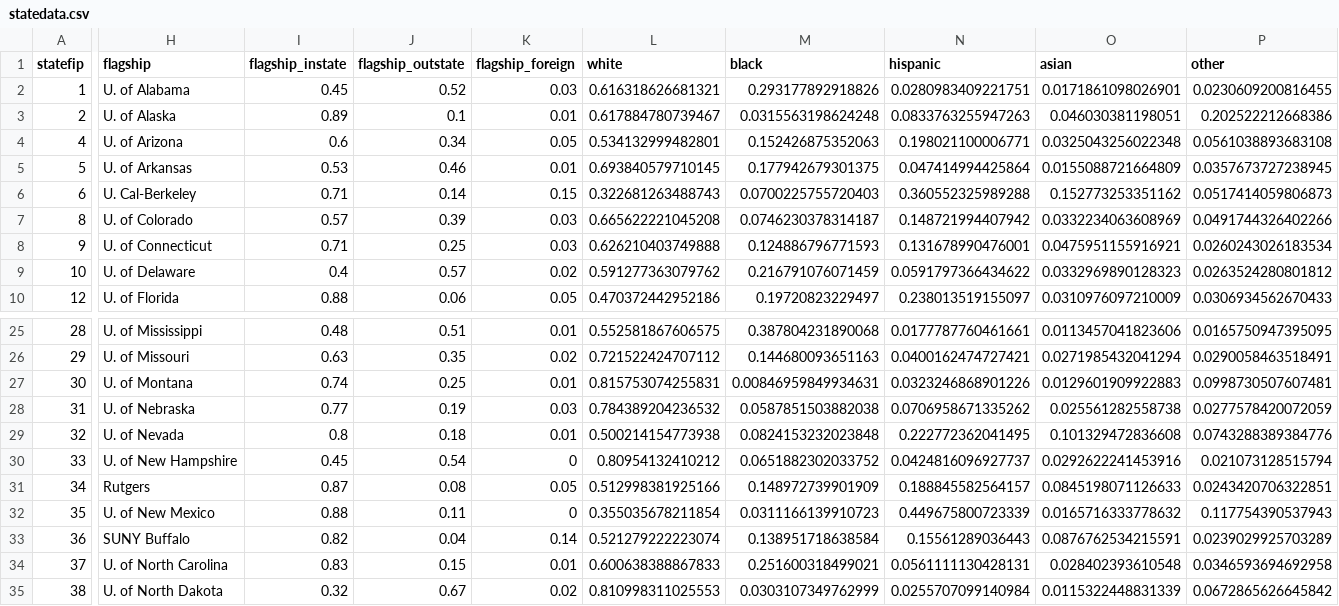
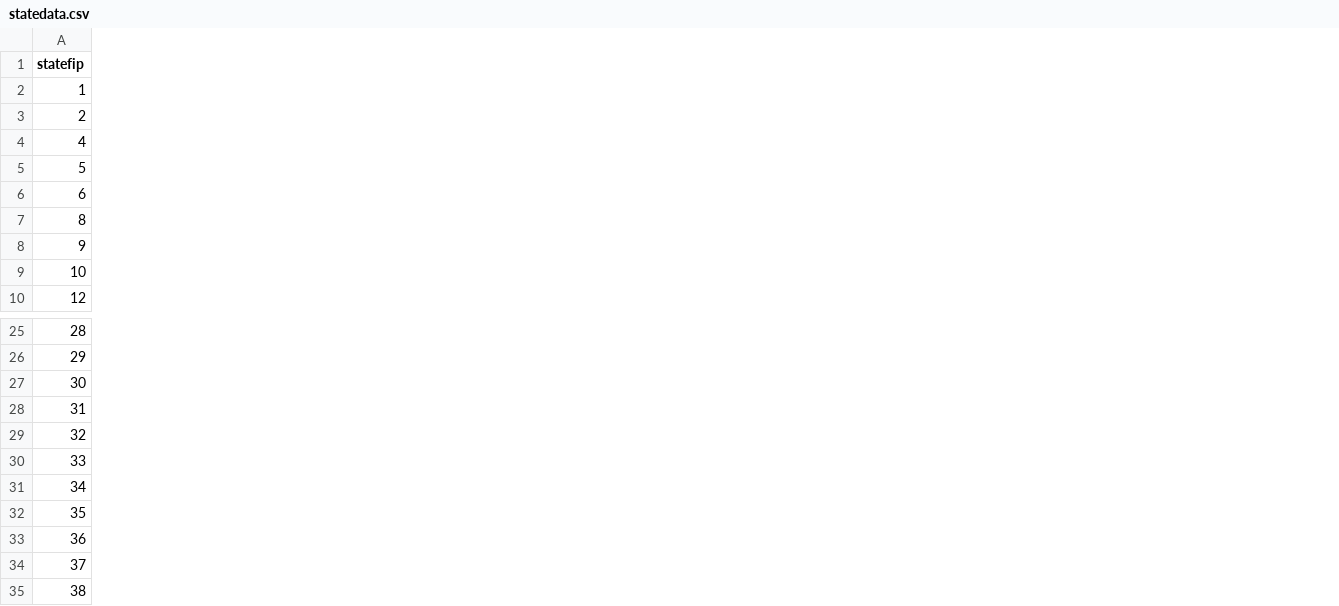
Before and after one commit to UrbanInstitute/higher-education, a CSV file: data/statedata.csv, drawn as a sheet; only a part is shown, gaps mark what is left out; removed rows and columns are numbered as before the commit, all else as after; the diff covers the shown part only; the diff names each change by its address in the sheet, - before the commit and + after, or states it on an @@ line.

Commit message:
update non-annual data to include

```diff
--- a/data/statedata.csv
+++ b/data/statedata.csv
-column H (flagship), rows 2-10: U. of Alabama | U. of Alaska | U. of Arizona | U. of Arkansas | U. Cal-Berkeley | U. of Colorado | U. of Connecticut | U. of Delaware | U. of Florida; rows 25-35: U. of Mississippi | U. of Missouri | U. of Montana | U. of Nebraska | U. of Nevada | U. of New Hampshire | Rutgers | U. of New Mexico | SUNY Buffalo | U. of North Carolina | U. of North Dakota
-column I (flagship_instate), rows 2-10: 0.45 | 0.89 | 0.6 | 0.53 | 0.71 | 0.57 | 0.71 | 0.4 | 0.88; rows 25-35: 0.48 | 0.63 | 0.74 | 0.77 | 0.8 | 0.45 | 0.87 | 0.88 | 0.82 | 0.83 | 0.32
-column J (flagship_outstate), rows 2-10: 0.52 | 0.1 | 0.34 | 0.46 | 0.14 | 0.39 | 0.25 | 0.57 | 0.06; rows 25-35: 0.51 | 0.35 | 0.25 | 0.19 | 0.18 | 0.54 | 0.08 | 0.11 | 0.04 | 0.15 | 0.67
-column K (flagship_foreign), rows 2-10: 0.03 | 0.01 | 0.05 | 0.01 | 0.15 | 0.03 | 0.03 | 0.02 | 0.05; rows 25-35: 0.01 | 0.02 | 0.01 | 0.03 | 0.01 | 0 | 0.05 | 0 | 0.14 | 0.01 | 0.02
-column L (white), rows 2-10: 0.616318626681321 | 0.617884780739467 | 0.534132999482801 | 0.693840579710145 | 0.322681263488743 | 0.665622221045208 | 0.626210403749888 | 0.591277363079762 | 0.470372442952186; rows 25-35: 0.552581867606575 | 0.721522424707112 | 0.815753074255831 | 0.784389204236532 | 0.500214154773938 | 0.80954132410212 | 0.512998381925166 | 0.355035678211854 | 0.521279222223074 | 0.600638388867833 | 0.810998311025553
-column M (black), rows 2-10: 0.293177892918826 | 0.0315563198624248 | 0.152426875352063 | 0.177942679301375 | 0.0700225755720403 | 0.0746230378314187 | 0.124886796771593 | 0.216791076071459 | 0.19720823229497; rows 25-35: 0.387804231890068 | 0.144680093651163 | 0.00846959849934631 | 0.0587851503882038 | 0.0824153232023848 | 0.0651882302033752 | 0.148972739901909 | 0.0311166139910723 | 0.138951718638584 | 0.251600318499021 | 0.0303107349762999
-column N (hispanic), rows 2-10: 0.0280983409221751 | 0.0833763255947263 | 0.198021100006771 | 0.047414994425864 | 0.360552325989288 | 0.148721994407942 | 0.131678990476001 | 0.0591797366434622 | 0.238013519155097; rows 25-35: 0.0177787760461661 | 0.0400162474727421 | 0.0323246868901226 | 0.0706958671335262 | 0.222772362041495 | 0.0424816096927737 | 0.188845582564157 | 0.449675800723339 | 0.15561289036443 | 0.0561111130428131 | 0.0255707099140984
-column O (asian), rows 2-10: 0.0171861098026901 | 0.046030381198051 | 0.0325043256022348 | 0.0155088721664809 | 0.152773253351162 | 0.0332234063608969 | 0.0475951155916921 | 0.0332969890128323 | 0.0310976097210009; rows 25-35: 0.0113457041823606 | 0.0271985432041294 | 0.0129601909922883 | 0.025561282558738 | 0.101329472836608 | 0.0292622241453916 | 0.0845198071126633 | 0.0165716333778632 | 0.0876762534215591 | 0.028402393610548 | 0.0115322448831339
-column P (other), rows 2-10: 0.0230609200816455 | 0.202522212668386 | 0.0561038893683108 | 0.0357673727238945 | 0.0517414059806873 | 0.0491744326402266 | 0.0260243026183534 | 0.0263524280801812 | 0.0306934562670433; rows 25-35: 0.0165750947395095 | 0.0290058463518491 | 0.0998730507607481 | 0.0277578420072059 | 0.0743288389384776 | 0.021073128515794 | 0.0243420706322851 | 0.117754390537943 | 0.0239029925703289 | 0.0346593694692958 | 0.0672865626645842
```
Also changed, not shown: 3 added columns, 1 removed column and 3 edited cells elsewhere in this file, 3 other files.
